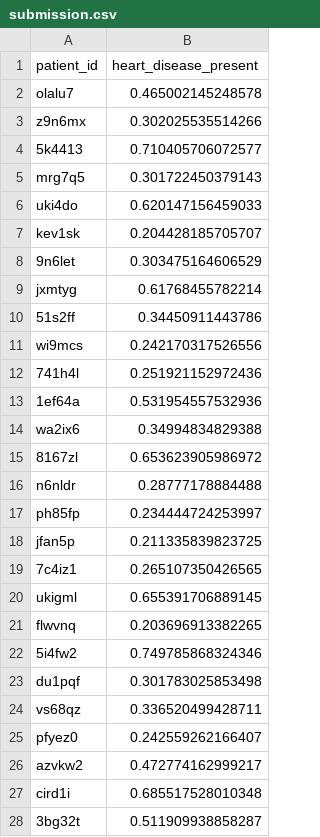
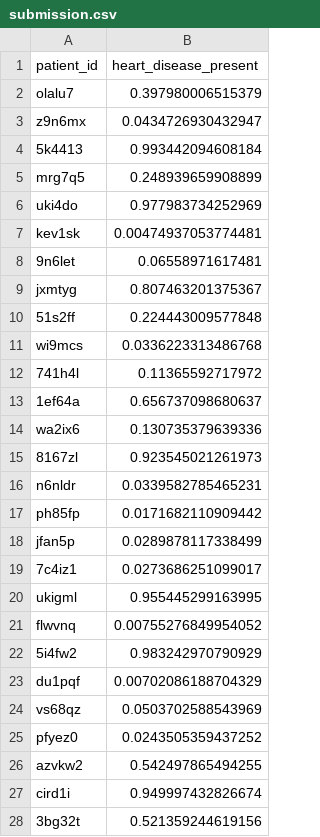
Before and after one commit to j3ypi/Competitions, a CSV file: submission.csv, drawn as a sheet; only a part is shown; the diff covers the shown part only.

```diff
--- a/submission.csv
+++ b/submission.csv
@@ -1,28 +1,28 @@
 "patient_id","heart_disease_present"
-"olalu7",0.465002145248578
-"z9n6mx",0.302025535514266
-"5k4413",0.710405706072577
-"mrg7q5",0.301722450379143
-"uki4do",0.620147156459033
-"kev1sk",0.204428185705707
-"9n6let",0.303475164606529
-"jxmtyg",0.61768455782214
-"51s2ff",0.34450911443786
-"wi9mcs",0.242170317526556
-"741h4l",0.251921152972436
-"1ef64a",0.531954557532936
-"wa2ix6",0.34994834829388
-"8167zl",0.653623905986972
-"n6nldr",0.28777178884488
-"ph85fp",0.234444724253997
-"jfan5p",0.211335839823725
-"7c4iz1",0.265107350426565
-"ukigml",0.655391706889145
-"flwvnq",0.203696913382265
-"5i4fw2",0.749785868324346
-"du1pqf",0.301783025853498
-"vs68qz",0.336520499428711
-"pfyez0",0.242559262166407
-"azvkw2",0.472774162999217
-"cird1i",0.685517528010348
-"3bg32t",0.511909938858287
+"olalu7",0.397980006515379
+"z9n6mx",0.0434726930432947
+"5k4413",0.993442094608184
+"mrg7q5",0.248939659908899
+"uki4do",0.977983734252969
+"kev1sk",0.00474937053774481
+"9n6let",0.06558971617481
+"jxmtyg",0.807463201375367
+"51s2ff",0.224443009577848
+"wi9mcs",0.0336223313486768
+"741h4l",0.11365592717972
+"1ef64a",0.656737098680637
+"wa2ix6",0.130735379639336
+"8167zl",0.923545021261973
+"n6nldr",0.0339582785465231
+"ph85fp",0.0171682110909442
+"jfan5p",0.0289878117338499
+"7c4iz1",0.0273686251099017
+"ukigml",0.955445299163995
+"flwvnq",0.00755276849954052
+"5i4fw2",0.983242970790929
+"du1pqf",0.00702086188704329
+"vs68qz",0.0503702588543969
+"pfyez0",0.0243505359437252
+"azvkw2",0.542497865494255
+"cird1i",0.949997432826674
+"3bg32t",0.521359244619156
```
Also changed, not shown: 63 edited cells elsewhere in this file, 1 other file.
